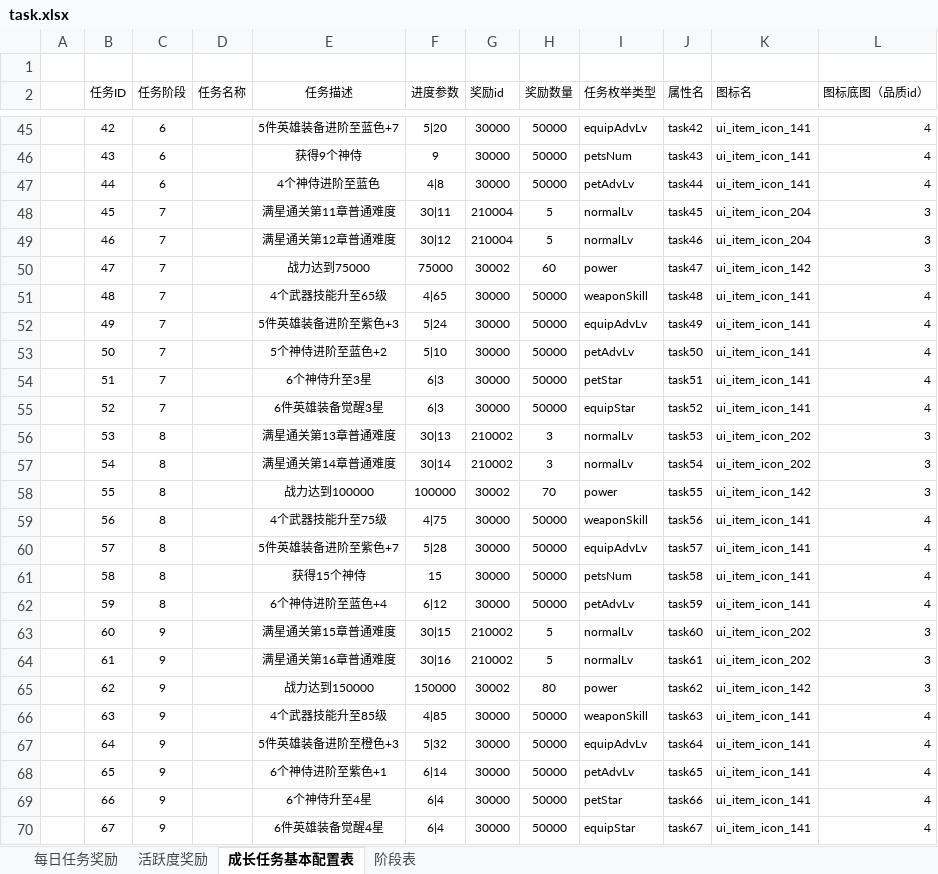
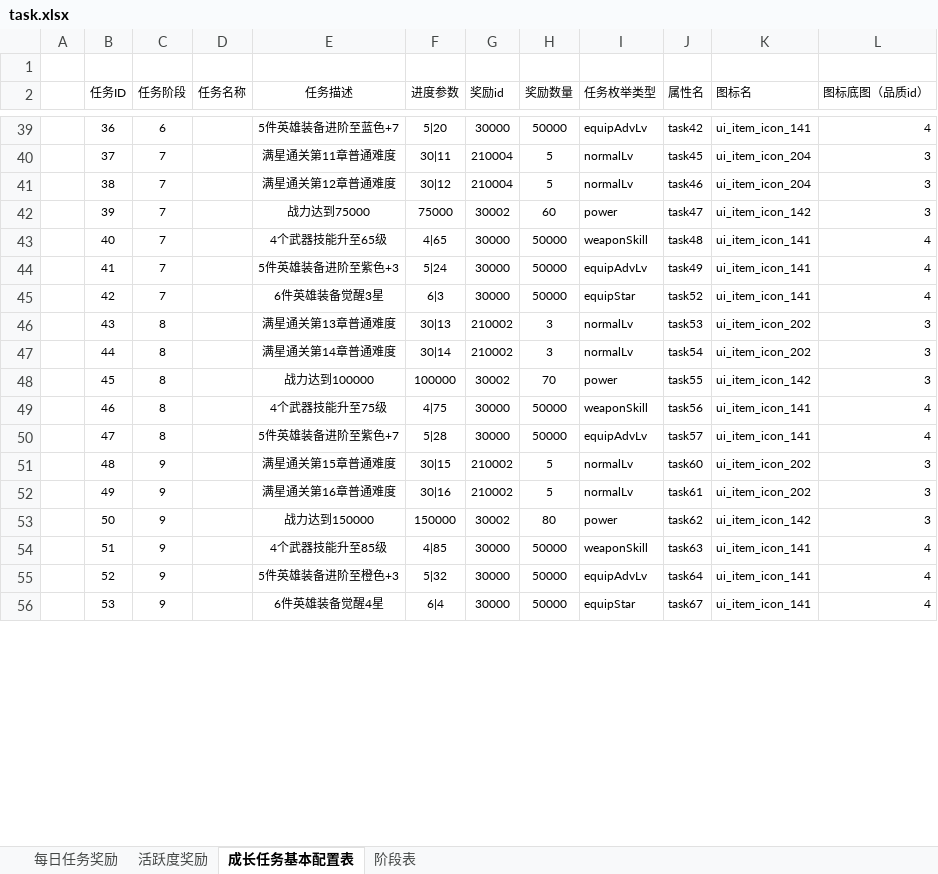
Before and after one commit to dongzhiqiang/TanksBattle, an Excel workbook: Doc/配置表/配置表/task.xlsx, sheet 成长任务基本配置表, drawn as a sheet; only a part is shown, gaps mark what is left out; values as stored, in another font and other column widths than the file's, no borders; removed rows and columns are numbered as before the commit, all else as after; the diff covers the shown part only; the diff names each change by its address in the sheet, - before the commit and + after, or states it on an @@ line.

```diff
--- a/Doc/配置表/配置表/task.xlsx (sheet 成长任务基本配置表)
+++ b/Doc/配置表/配置表/task.xlsx (sheet 成长任务基本配置表)
-B39 (任务ID): 42
+B39 (任务ID): 36
-row 46:  | 43 | 6 |  | 获得9个神侍 | 9 | 30000 | 50000 | petsNum | task43 | ui_item_icon_141 | 4
-row 47:  | 44 | 6 |  | 4个神侍进阶至蓝色 | 4|8 | 30000 | 50000 | petAdvLv | task44 | ui_item_icon_141 | 4
-B40 (任务ID): 45
+B40 (任务ID): 37
-B41 (任务ID): 46
+B41 (任务ID): 38
-B42 (任务ID): 47
+B42 (任务ID): 39
-B43 (任务ID): 48
+B43 (任务ID): 40
-B44 (任务ID): 49
+B44 (任务ID): 41
-row 53:  | 50 | 7 |  | 5个神侍进阶至蓝色+2 | 5|10 | 30000 | 50000 | petAdvLv | task50 | ui_item_icon_141 | 4
-row 54:  | 51 | 7 |  | 6个神侍升至3星 | 6|3 | 30000 | 50000 | petStar | task51 | ui_item_icon_141 | 4
-B45 (任务ID): 52
+B45 (任务ID): 42
-B46 (任务ID): 53
+B46 (任务ID): 43
-B47 (任务ID): 54
+B47 (任务ID): 44
-B48 (任务ID): 55
+B48 (任务ID): 45
-B49 (任务ID): 56
+B49 (任务ID): 46
-B50 (任务ID): 57
+B50 (任务ID): 47
-row 61:  | 58 | 8 |  | 获得15个神侍 | 15 | 30000 | 50000 | petsNum | task58 | ui_item_icon_141 | 4
-row 62:  | 59 | 8 |  | 6个神侍进阶至蓝色+4 | 6|12 | 30000 | 50000 | petAdvLv | task59 | ui_item_icon_141 | 4
-B51 (任务ID): 60
+B51 (任务ID): 48
-B52 (任务ID): 61
+B52 (任务ID): 49
-B53 (任务ID): 62
+B53 (任务ID): 50
-B54 (任务ID): 63
+B54 (任务ID): 51
-B55 (任务ID): 64
+B55 (任务ID): 52
-row 68:  | 65 | 9 |  | 6个神侍进阶至紫色+1 | 6|14 | 30000 | 50000 | petAdvLv | task65 | ui_item_icon_141 | 4
-row 69:  | 66 | 9 |  | 6个神侍升至4星 | 6|4 | 30000 | 50000 | petStar | task66 | ui_item_icon_141 | 4
-B56 (任务ID): 67
+B56 (任务ID): 53
```
Also changed, not shown: 1 added row, 11 removed rows and 91 edited cells elsewhere in this sheet, sheet 每日任务奖励, Doc/配置表/配置表/configValue.xlsx, 7 other files.
